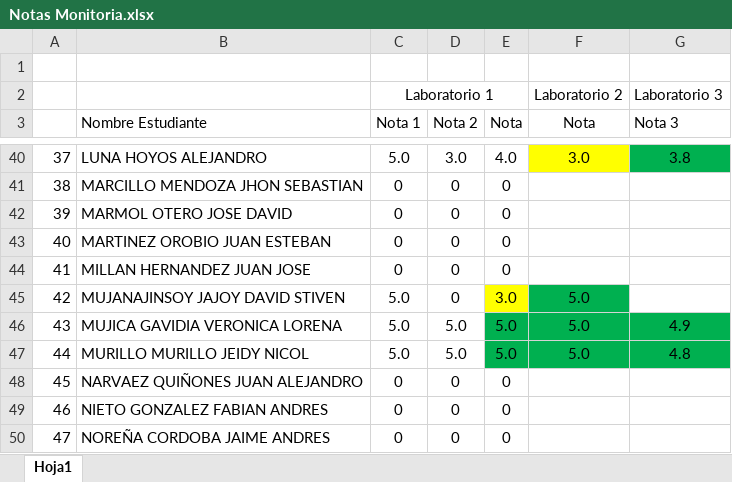
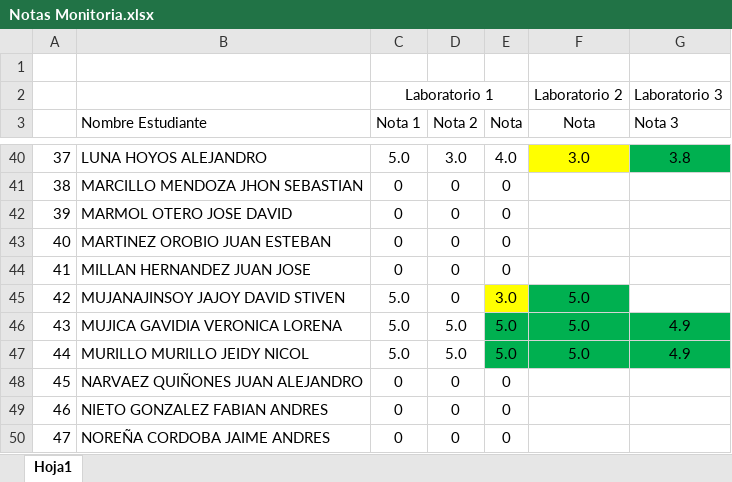
Before and after one commit to AlejandroSierraUV26/Programacion_Imperactiva_Monitorias, an Excel workbook: Notas/Notas Monitoria.xlsx, sheet Hoja1, drawn as a sheet; only a part is shown, gaps mark what is left out; values as stored, in another font and other column widths than the file's, no borders; conditional formats and table styles not drawn; the diff names each change by its address in the sheet, - before the commit and + after, or states it on an @@ line.

Commit message:
Cambios

```diff
--- a/Notas/Notas Monitoria.xlsx (sheet Hoja1)
+++ b/Notas/Notas Monitoria.xlsx (sheet Hoja1)
-G47 (Nota 3): 4.8
+G47 (Nota 3): 4.9
```
